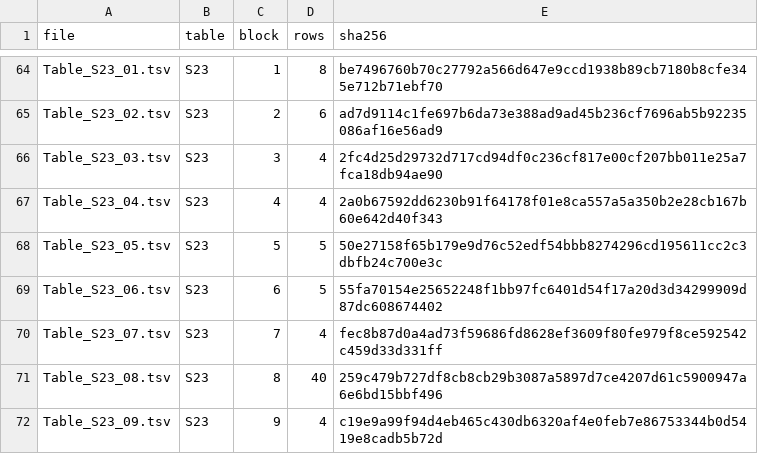
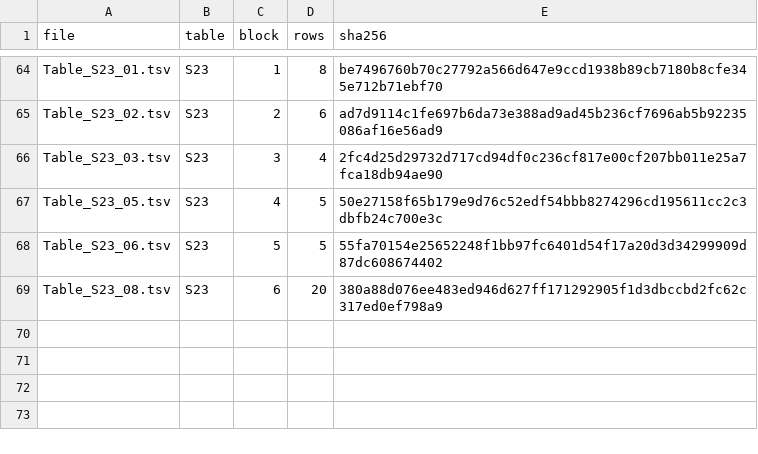
Before and after one commit to Talgutman/MiniCpG, a TSV file: results/revision_20261119/manifest.tsv, drawn as a sheet; only a part is shown, gaps mark what is left out.

```diff
--- a/results/revision_20261119/manifest.tsv
+++ b/results/revision_20261119/manifest.tsv
@@ -66,7 +66,4 @@ Table_S23_02.tsv	S23	2	6	ad7d9114c1fe697b6da73e388ad9ad45b236cf7696ab5b92235086a
 Table_S23_03.tsv	S23	3	4	2fc4d25d29732d717cd94df0c236cf817e00cf207bb011e25a7fca18db94ae90
-Table_S23_04.tsv	S23	4	4	2a0b67592dd6230b91f64178f01e8ca557a5a350b2e28cb167b60e642d40f343
-Table_S23_05.tsv	S23	5	5	50e27158f65b179e9d76c52edf54bbb8274296cd195611cc2c3dbfb24c700e3c
-Table_S23_06.tsv	S23	6	5	55fa70154e25652248f1bb97fc6401d54f17a20d3d34299909d87dc608674402
-Table_S23_07.tsv	S23	7	4	fec8b87d0a4ad73f59686fd8628ef3609f80fe979f8ce592542c459d33d331ff
-Table_S23_08.tsv	S23	8	40	259c479b727df8cb8cb29b3087a5897d7ce4207d61c5900947a6e6bd15bbf496
-Table_S23_09.tsv	S23	9	4	c19e9a99f94d4eb465c430db6320af4e0feb7e86753344b0d5419e8cadb5b72d
+Table_S23_05.tsv	S23	4	5	50e27158f65b179e9d76c52edf54bbb8274296cd195611cc2c3dbfb24c700e3c
+Table_S23_06.tsv	S23	5	5	55fa70154e25652248f1bb97fc6401d54f17a20d3d34299909d87dc608674402
+Table_S23_08.tsv	S23	6	20	380a88d076ee483ed946d627ff171292905f1d3dbccbd2fc62c317ed0ef798a9
```
Also changed, not shown: results/revision_20261119/Table_S23_08.tsv, 10 other files.
